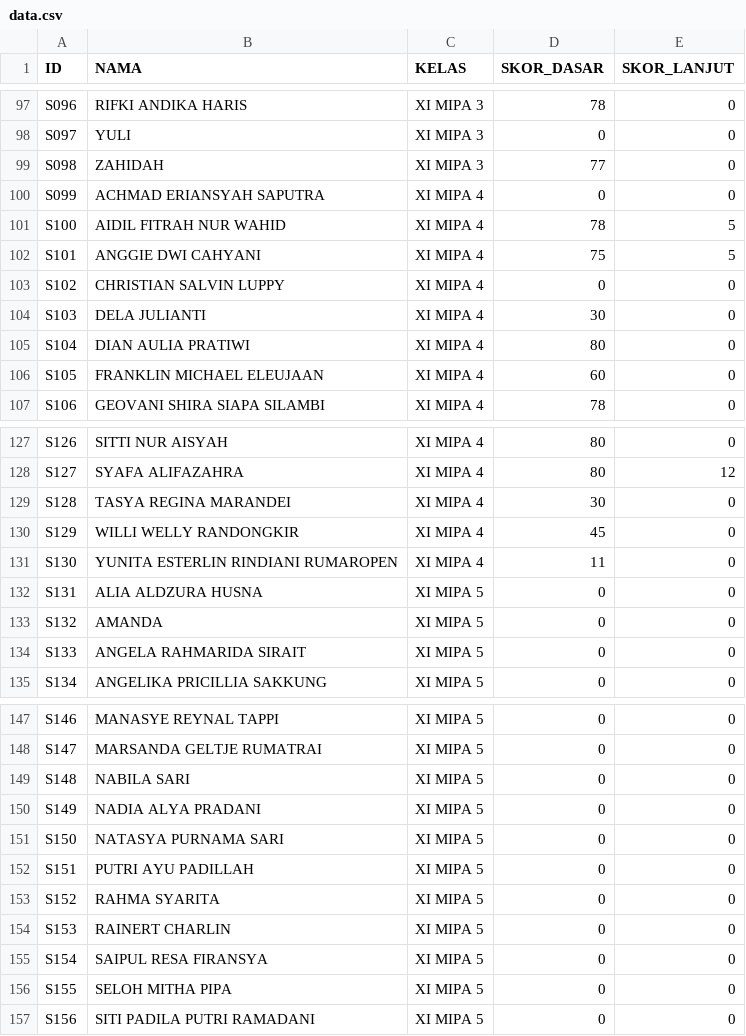
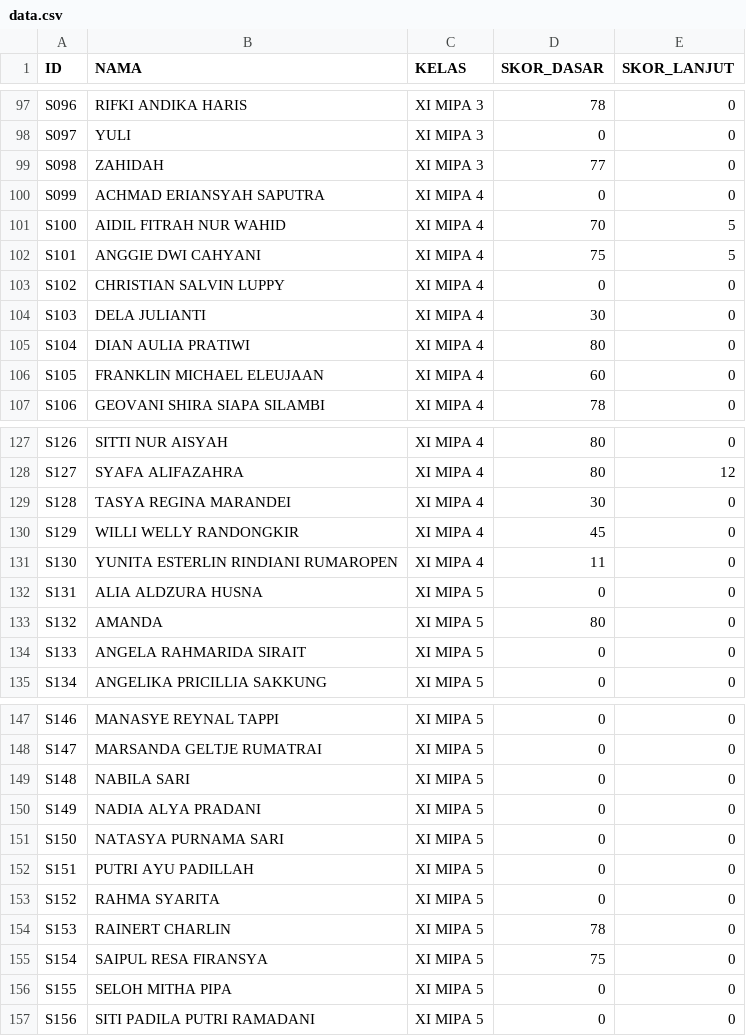
Before and after one commit to infi23/webintraktif1, a CSV file: data.csv, drawn as a sheet; only a part is shown, gaps mark what is left out.

Commit message:
rt18

```diff
--- a/data.csv
+++ b/data.csv
@@ -100,3 +100,3 @@ S098,ZAHIDAH,XI MIPA 3,77,0
 S099,ACHMAD ERIANSYAH SAPUTRA,XI MIPA 4,0,0
-S100,AIDIL FITRAH NUR WAHID,XI MIPA 4,78,5
+S100,AIDIL FITRAH NUR WAHID,XI MIPA 4,70,5
 S101,ANGGIE DWI CAHYANI,XI MIPA 4,75,5
@@ -132,3 +132,3 @@ S130,YUNITA ESTERLIN RINDIANI RUMAROPEN,XI MIPA 4,11,0
 S131,ALIA ALDZURA HUSNA,XI MIPA 5,0,0
-S132,AMANDA,XI MIPA 5,0,0
+S132,AMANDA,XI MIPA 5,80,0
 S133,ANGELA RAHMARIDA SIRAIT,XI MIPA 5,0,0
@@ -153,4 +153,4 @@ S151,PUTRI AYU PADILLAH,XI MIPA 5,0,0
 S152,RAHMA SYARITA,XI MIPA 5,0,0
-S153,RAINERT CHARLIN,XI MIPA 5,0,0
-S154,SAIPUL RESA FIRANSYA,XI MIPA 5,0,0
+S153,RAINERT CHARLIN,XI MIPA 5,78,0
+S154,SAIPUL RESA FIRANSYA,XI MIPA 5,75,0
 S155,SELOH MITHA PIPA,XI MIPA 5,0,0
```
